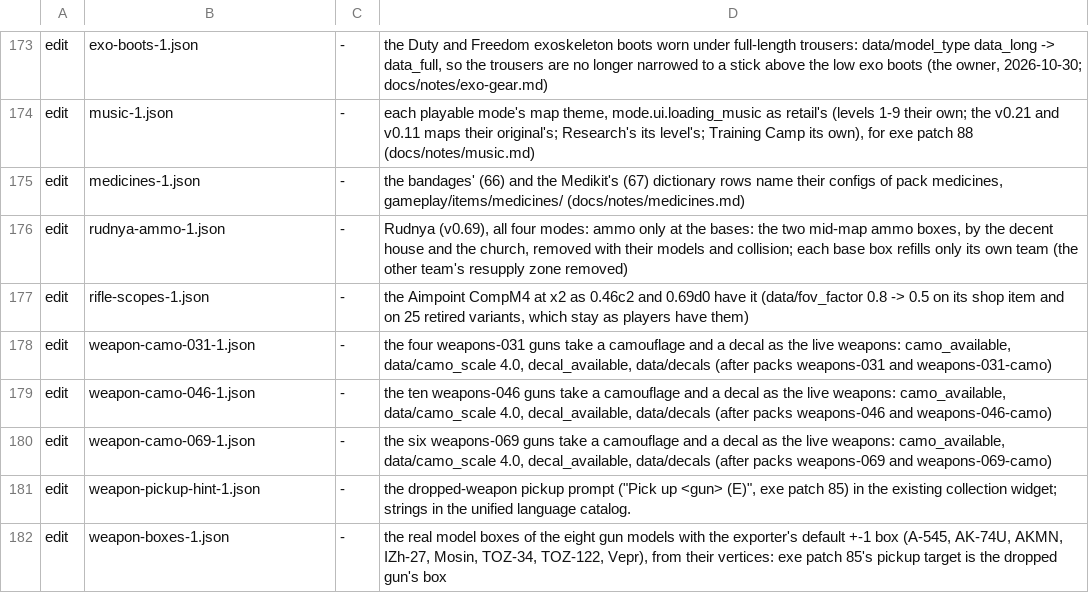
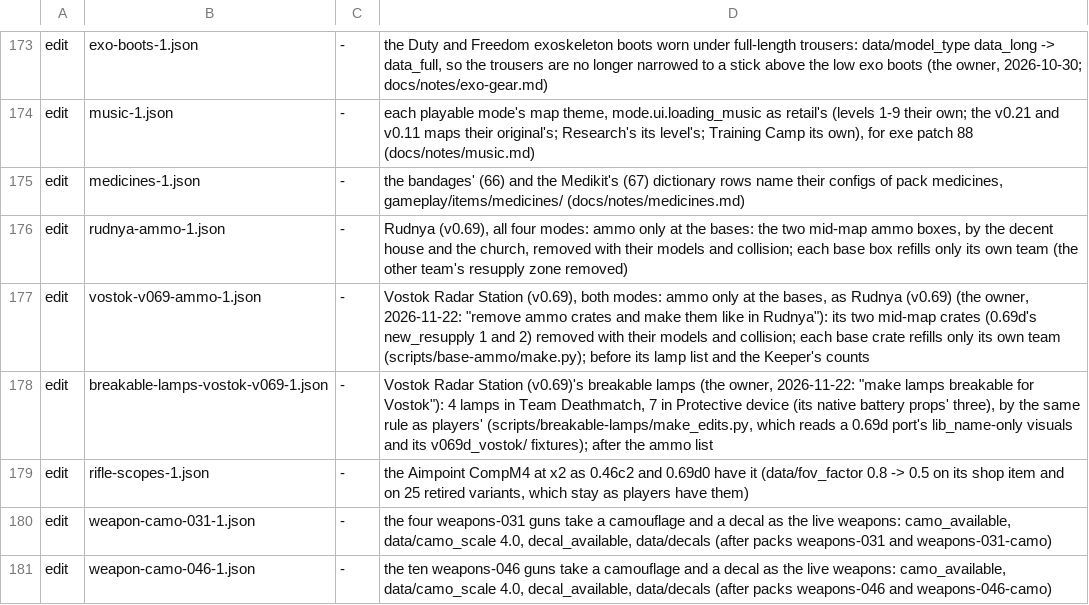
Before and after one commit to srp-survarium/skhid-srp, a TSV file: release/content.tsv, drawn as a sheet; only a part is shown, gaps mark what is left out; the shorter side is filled out with more unchanged rows.

Commit message:
Vostok (v0.69): ammo only at the bases, breakable lamps, the rust anomaly's smoke
The owner, after playing it (2026-11-22): "it is fine", and
- "remove ammo crates and make them like in Rudnya": vostok-v069-ammo-1.json,
  generated by the new scripts/base-ammo/make.py (Rudnya (v0.69)'s rule:
  each team's base is the crate nearest its spawns and refills it alone; the
  others go whole, as make_no_crates_edits.py takes one out): 0.69d's two
  mid-map crates removed, each base refills its own team. Before the lamp list
  and the Keeper (its counts stay: the smoke below adds ten objects).
- "make lamps breakable for Vostok": breakable-lamps-vostok-v069-1.json, by
  make_edits.py, which now reads a 0.69d port's render visuals by lib_name
  (they have no visual_name) and the v069d_<map>/ fixture copies: 4 lamps in
  Team Deathmatch, 7 in Protective device.
- "return the gaseous smoke anomaly in the bunker": in pack vostok-069d@2
  (resource-porter #80): native Vostok's rust anomaly smoke particles.

```diff
--- a/release/content.tsv
+++ b/release/content.tsv
@@ -176,2 +176,4 @@ edit	medicines-1.json	-	the bandages' (66) and the Medikit's (67) dictionary row
 edit	rudnya-ammo-1.json	-	Rudnya (v0.69), all four modes: ammo only at the bases: the two mid-map ammo boxes, by the decent house and the church, removed with their models and collision; each base box refills only its own team (the other team's resupply zone removed)
+edit	vostok-v069-ammo-1.json	-	Vostok Radar Station (v0.69), both modes: ammo only at the bases, as Rudnya (v0.69) (the owner, 2026-11-22: "remove ammo crates and make them like in Rudnya"): its two mid-map crates (0.69d's new_resupply 1 and 2) removed with their models and collision; each base crate refills only its own team (scripts/base-ammo/make.py); before its lamp list and the Keeper's counts
+edit	breakable-lamps-vostok-v069-1.json	-	Vostok Radar Station (v0.69)'s breakable lamps (the owner, 2026-11-22: "make lamps breakable for Vostok"): 4 lamps in Team Deathmatch, 7 in Protective device (its native battery props' three), by the same rule as players' (scripts/breakable-lamps/make_edits.py, which reads a 0.69d port's lib_name-only visuals and its v069d_vostok/ fixtures); after the ammo list
 edit	rifle-scopes-1.json	-	the Aimpoint CompM4 at x2 as 0.46c2 and 0.69d0 have it (data/fov_factor 0.8 -> 0.5 on its shop item and on 25 retired variants, which stay as players have them)
```
Also changed, not shown: srp-026g/crates/session/src/v026g/simulation_changes.tsv, 4 other files.
